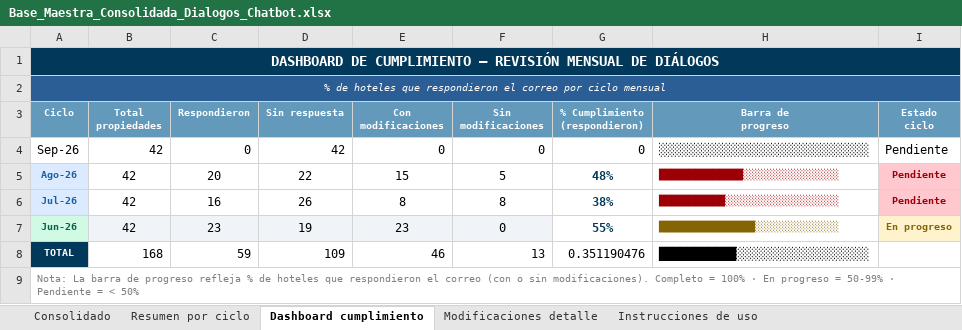
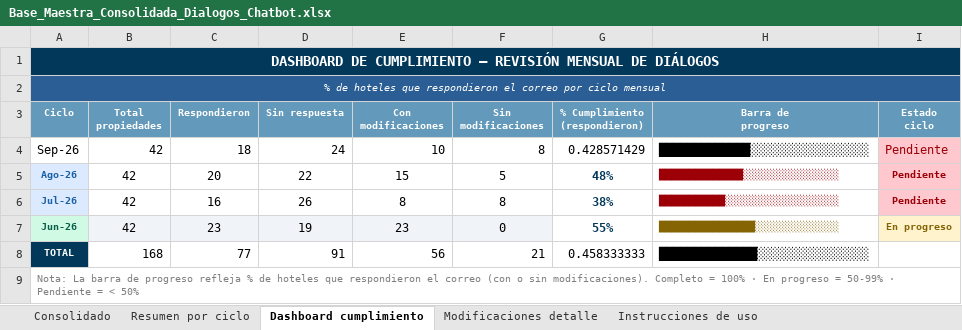
Before and after one commit to santiagocristancho0722/seguimiento-dialogos-chatbot-ghl, an Excel workbook: Base_Maestra_Consolidada_Dialogos_Chatbot.xlsx, sheet Dashboard cumplimiento, drawn as a sheet; values as stored, in another font and other column widths than the file's, no borders; the diff names each change by its address in the sheet, - before the commit and + after, or states it on an @@ line.

```diff
--- a/Base_Maestra_Consolidada_Dialogos_Chatbot.xlsx (sheet Dashboard cumplimiento)
+++ b/Base_Maestra_Consolidada_Dialogos_Chatbot.xlsx (sheet Dashboard cumplimiento)
-C4 (Respondieron): 0
+C4 (Respondieron): 18
-D4 (Sin respuesta): 42
+D4 (Sin respuesta): 24
-E4 (Con modificaciones): 0
+E4 (Con modificaciones): 10
-F4 (Sin modificaciones): 0
+F4 (Sin modificaciones): 8
-G4 (% Cumplimiento (respondieron)): 0
+G4 (% Cumplimiento (respondieron)): 0.428571429
-H4 (Barra de progreso): ░░░░░░░░░░░░░░░░░░░░░░░░░░░░░░
+H4 (Barra de progreso): █████████████░░░░░░░░░░░░░░░░░
@@ I4 fill: none → #FFC7CE, text colour: black → #9C0006 @@
-C8 (Respondieron): 59
+C8 (Respondieron): 77
-D8 (Sin respuesta): 109
+D8 (Sin respuesta): 91
-E8 (Con modificaciones): 46
+E8 (Con modificaciones): 56
-F8 (Sin modificaciones): 13
+F8 (Sin modificaciones): 21
-G8 (% Cumplimiento (respondieron)): 0.351190476
+G8 (% Cumplimiento (respondieron)): 0.458333333
-H8 (Barra de progreso): ███████████░░░░░░░░░░░░░░░░░░░
+H8 (Barra de progreso): ██████████████░░░░░░░░░░░░░░░░
```
Also changed, not shown: sheet Modificaciones detalle, sheet Consolidado, sheet Resumen por ciclo, 1 other file.
